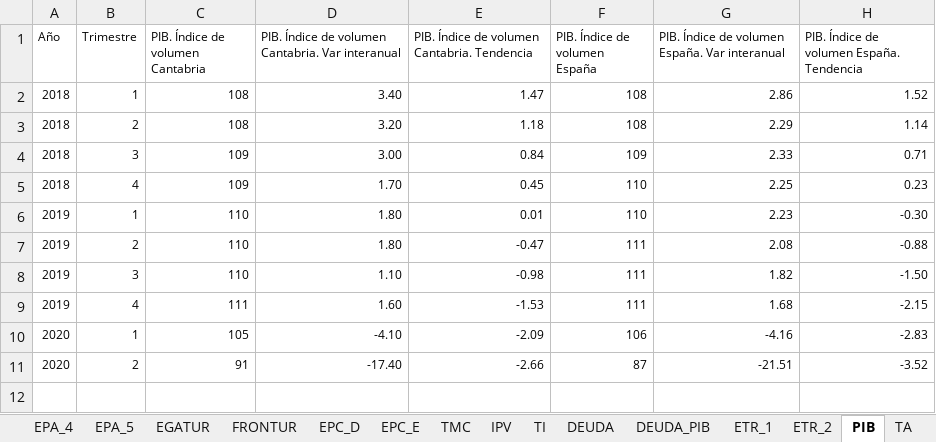
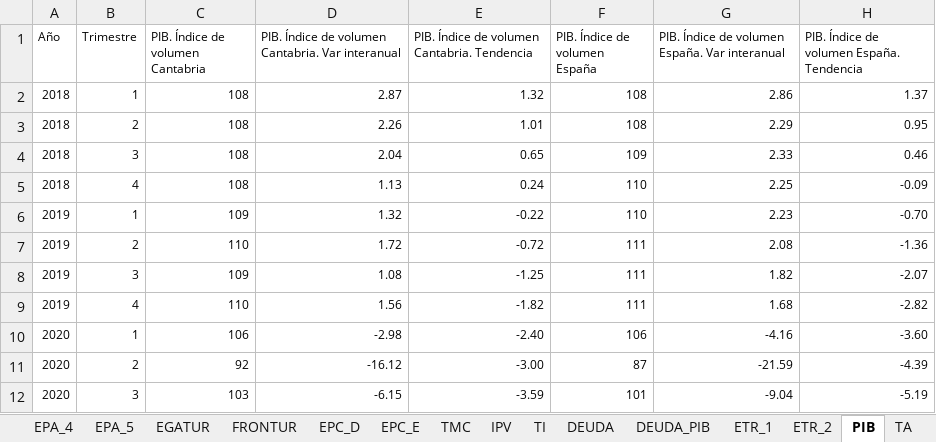
Before and after one commit to icane/economic-indicators, an Excel workbook: etl/data/input/Datos_carga_trimestral.xlsx, sheet PIB, drawn as a sheet; values as stored, in another font and other column widths than the file's, no borders; the diff names each change by its address in the sheet, - before the commit and + after, or states it on an @@ line.

Commit message:
Data Update

```diff
--- a/etl/data/input/Datos_carga_trimestral.xlsx (sheet PIB)
+++ b/etl/data/input/Datos_carga_trimestral.xlsx (sheet PIB)
-D2: 3.40
+D2: 2.87
-E2: 1.47
+E2: 1.32
-H2: 1.52
+H2: 1.37
-D3: 3.20
+D3: 2.26
-E3: 1.18
+E3: 1.01
-H3: 1.14
+H3: 0.95
-C4:C5 (PIB. Índice de volumen Cantabria): 109
+C4:C5 (PIB. Índice de volumen Cantabria): 108
-D4: 3.00
+D4: 2.04
-E4: 0.84
+E4: 0.65
-H4: 0.71
+H4: 0.46
-D5: 1.70
+D5: 1.13
-E5: 0.45
+E5: 0.24
-H5: 0.23
+H5: -0.09
-C6 (PIB. Índice de volumen Cantabria): 110
+C6 (PIB. Índice de volumen Cantabria): 109
-D6: 1.80
+D6: 1.32
-E6: 0.01
+E6: -0.22
-H6: -0.30
+H6: -0.70
-D7: 1.80
+D7: 1.72
-E7: -0.47
+E7: -0.72
-H7: -0.88
+H7: -1.36
-C8 (PIB. Índice de volumen Cantabria): 110
+C8 (PIB. Índice de volumen Cantabria): 109
-D8: 1.10
+D8: 1.08
-E8: -0.98
+E8: -1.25
-H8: -1.50
+H8: -2.07
-C9 (PIB. Índice de volumen Cantabria): 111
+C9 (PIB. Índice de volumen Cantabria): 110
-D9: 1.60
+D9: 1.56
-E9: -1.53
+E9: -1.82
-H9: -2.15
+H9: -2.82
-C10 (PIB. Índice de volumen Cantabria): 105
+C10 (PIB. Índice de volumen Cantabria): 106
-D10: -4.10
+D10: -2.98
-E10: -2.09
+E10: -2.40
-H10: -2.83
+H10: -3.60
-C11 (PIB. Índice de volumen Cantabria): 91
+C11 (PIB. Índice de volumen Cantabria): 92
-D11: -17.40
+D11: -16.12
-E11: -2.66
+E11: -3.00
-G11: -21.51
+G11: -21.59
-H11: -3.52
+H11: -4.39
+row 12: 2020 | 3 | 103 | -6.15 | -3.59 | 101 | -9.04 | -5.19
```
Also changed, not shown: 38 other files.
